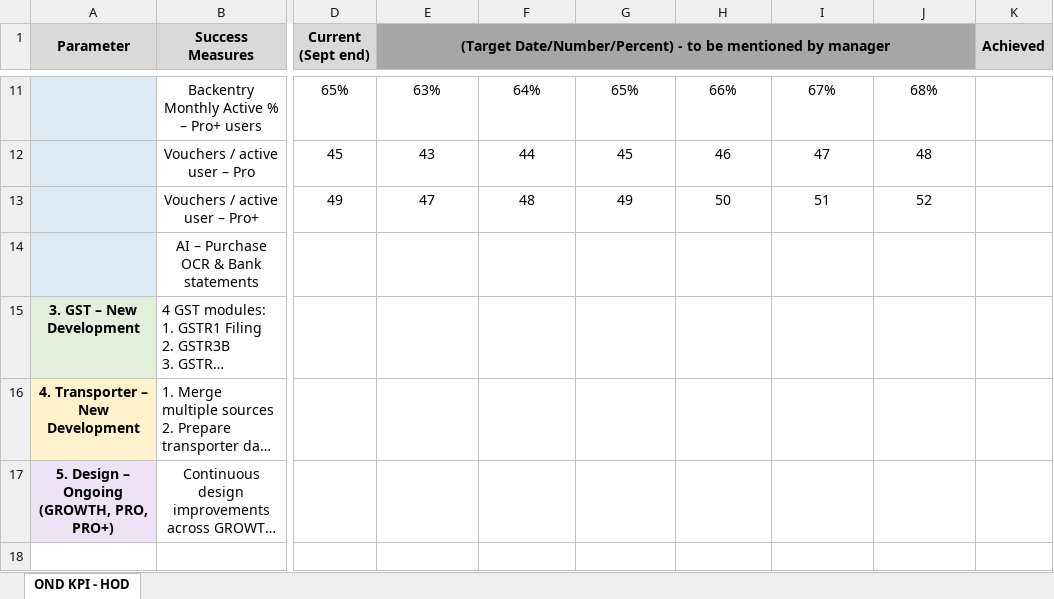
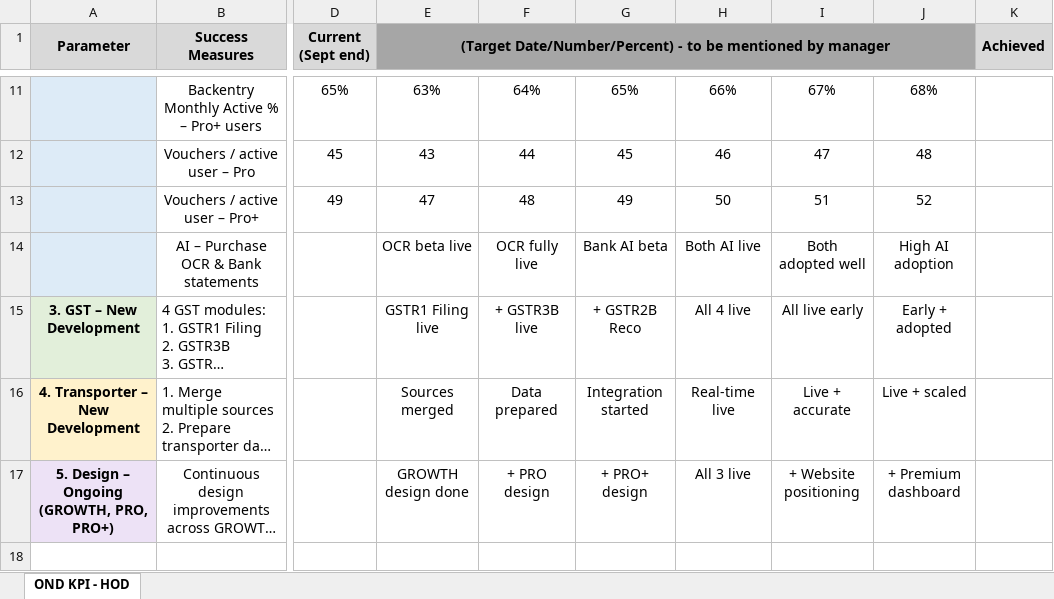
Before and after one commit to rajkothari1/incbusiness-ig-assets, an Excel workbook: PRO_PRO+_OND_KPI_HOD.xlsx, sheet OND KPI - HOD, drawn as a sheet; only a part is shown, gaps mark what is left out; long unchanged cells end in …; values as stored, in another font and other column widths than the file's, no borders; the diff names each change by its address in the sheet, - before the commit and + after, or states it on an @@ line.

```diff
--- a/PRO_PRO+_OND_KPI_HOD.xlsx (sheet OND KPI - HOD)
+++ b/PRO_PRO+_OND_KPI_HOD.xlsx (sheet OND KPI - HOD)
-E14: (empty)
+E14: OCR beta live
-F14: (empty)
+F14: OCR fully live
-G14: (empty)
+G14: Bank AI beta
-H14: (empty)
+H14: Both AI live
-I14: (empty)
+I14: Both adopted well
-J14: (empty)
+J14: High AI adoption
-E15: (empty)
+E15: GSTR1 Filing live
-F15: (empty)
+F15: + GSTR3B live
-G15: (empty)
+G15: + GSTR2B Reco
-H15: (empty)
+H15: All 4 live
-I15: (empty)
+I15: All live early
-J15: (empty)
+J15: Early + adopted
-E16: (empty)
+E16: Sources merged
-F16: (empty)
+F16: Data prepared
-G16: (empty)
+G16: Integration started
-H16: (empty)
+H16: Real-time live
-I16: (empty)
+I16: Live + accurate
-J16: (empty)
+J16: Live + scaled
-E17: (empty)
+E17: GROWTH design done
-F17: (empty)
+F17: + PRO design
-G17: (empty)
+G17: + PRO+ design
-H17: (empty)
+H17: All 3 live
-I17: (empty)
+I17: + Website positioning
-J17: (empty)
+J17: + Premium dashboard
```
Also changed, not shown: 1 other file.
